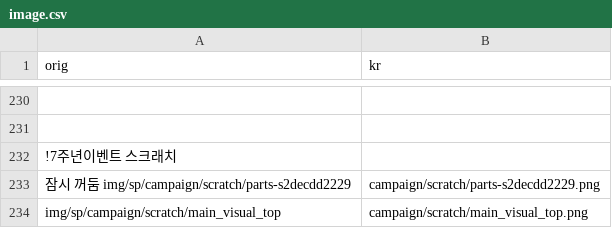
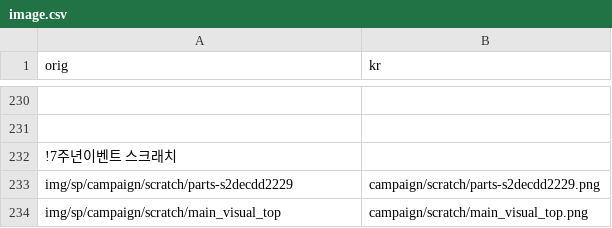
Before and after one commit to gbfkor/gbfkor.github.io, a CSV file: _data/image.csv, drawn as a sheet; only a part is shown, gaps mark what is left out; the diff names each change by its address in the sheet, - before the commit and + after, or states it on an @@ line.

Commit message:
2021-03-09 GMT22:05:02

```diff
--- a/_data/image.csv
+++ b/_data/image.csv
-A233 (orig): 잠시 꺼둠 img/sp/campaign/scratch/parts-s2decdd2229
+A233 (orig): img/sp/campaign/scratch/parts-s2decdd2229
```
